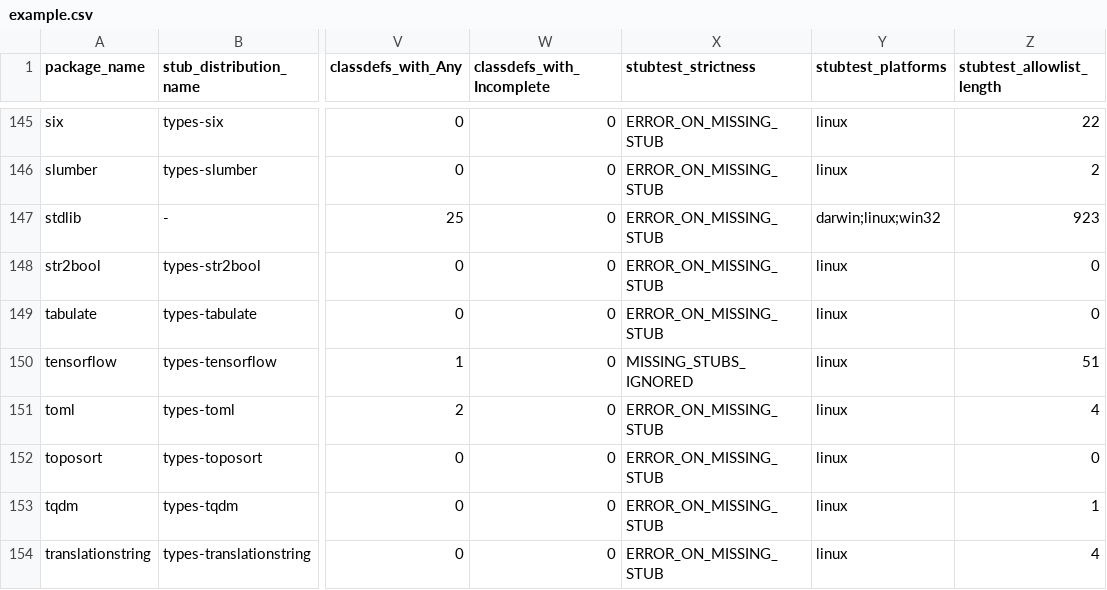
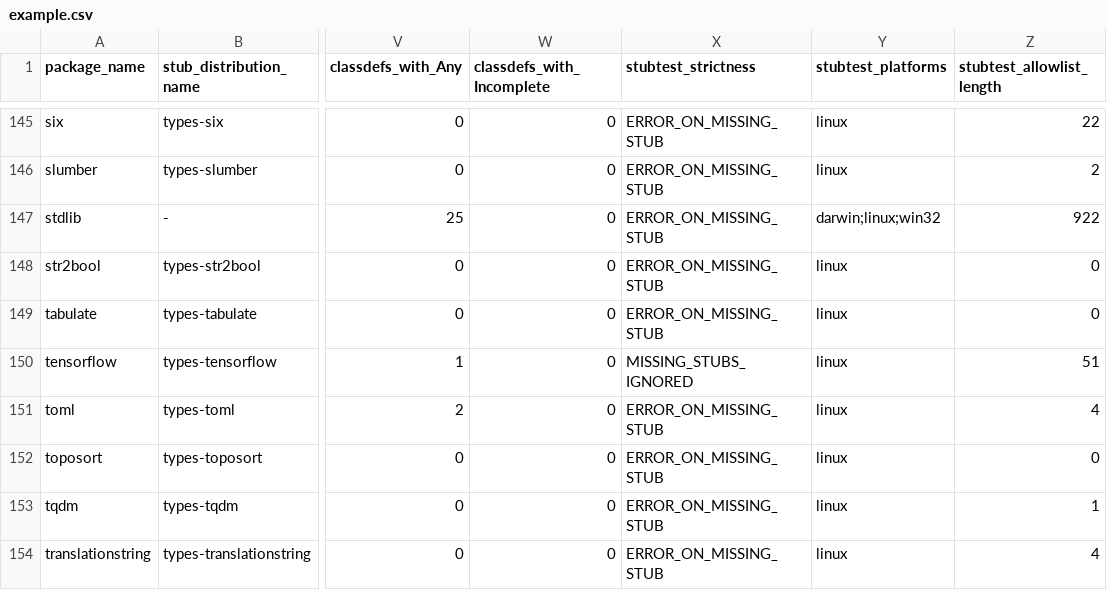
Before and after one commit to AlexWaygood/typeshed-stats, a CSV file: examples/example.csv, drawn as a sheet; only a part is shown, gaps mark what is left out; the diff names each change by its address in the sheet, - before the commit and + after, or states it on an @@ line.

Commit message:
👷 Automated regeneration of examples and docs

```diff
--- a/examples/example.csv
+++ b/examples/example.csv
-Z147 (stubtest_allowlist_length): 923
+Z147 (stubtest_allowlist_length): 922
```
Also changed, not shown: 2 other files.
